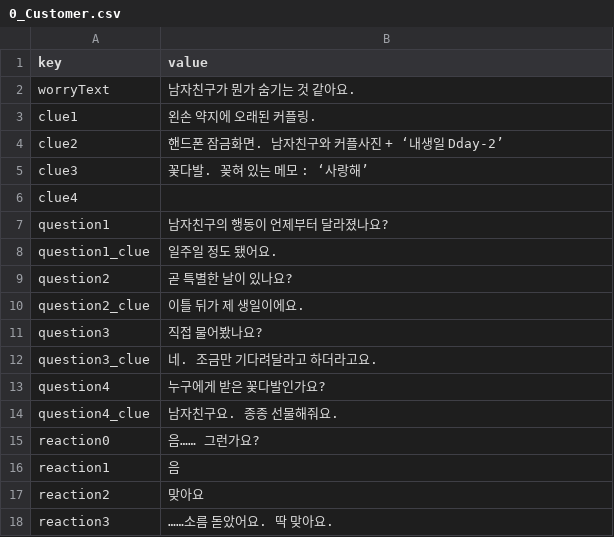
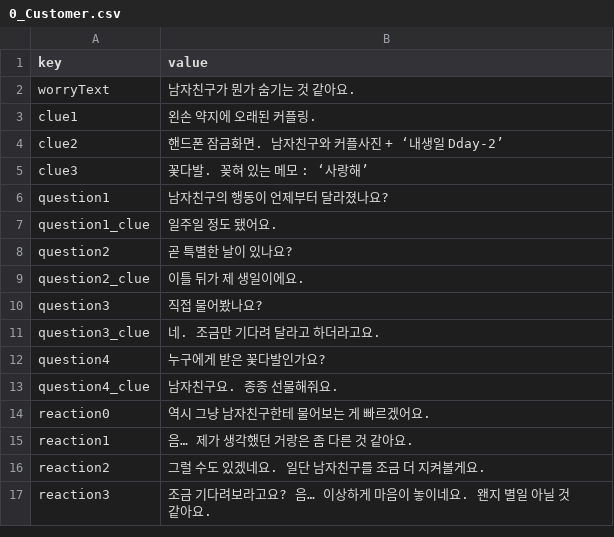
Before and after one commit to lee-ye-eun/2026-gammaruCIEN-gamejam, a CSV file: Assets/05_Datas/Customer/0_Customer.csv, drawn as a sheet.

Commit message:
1번 손님 데이터 개선

```diff
--- a/Assets/05_Datas/Customer/0_Customer.csv
+++ b/Assets/05_Datas/Customer/0_Customer.csv
@@ -5,3 +5,2 @@ clue2,핸드폰 잠금화면. 남자친구와 커플사진 + ‘내생일 Dday-2
 clue3,꽃다발. 꽂혀 있는 메모 : ‘사랑해’
-clue4,
 question1,남자친구의 행동이 언제부터 달라졌나요?
@@ -11,8 +10,8 @@ question2_clue,이틀 뒤가 제 생일이에요.
 question3,직접 물어봤나요?
-question3_clue,네. 조금만 기다려달라고 하더라고요.
+question3_clue,네. 조금만 기다려 달라고 하더라고요.
 question4,누구에게 받은 꽃다발인가요?
 question4_clue,남자친구요. 종종 선물해줘요.
-reaction0,음…… 그런가요?
-reaction1,음
-reaction2,맞아요
-reaction3,……소름 돋았어요. 딱 맞아요.
+reaction0,역시 그냥 남자친구한테 물어보는 게 빠르겠어요.
+reaction1,음… 제가 생각했던 거랑은 좀 다른 것 같아요.
+reaction2,그럴 수도 있겠네요. 일단 남자친구를 조금 더 지켜볼게요.
+reaction3,조금 기다려보라고요? 음… 이상하게 마음이 놓이네요. 왠지 별일 아닐 것 같아요.
```
